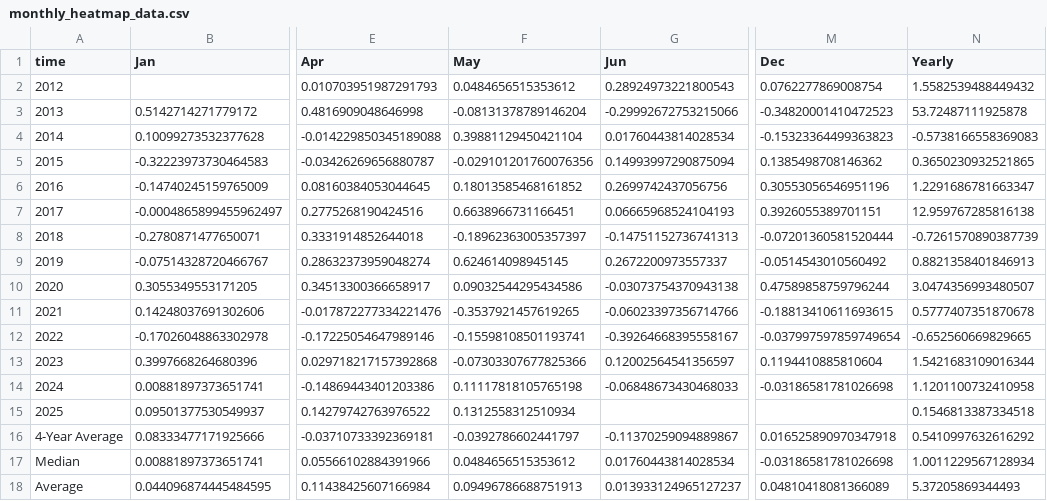
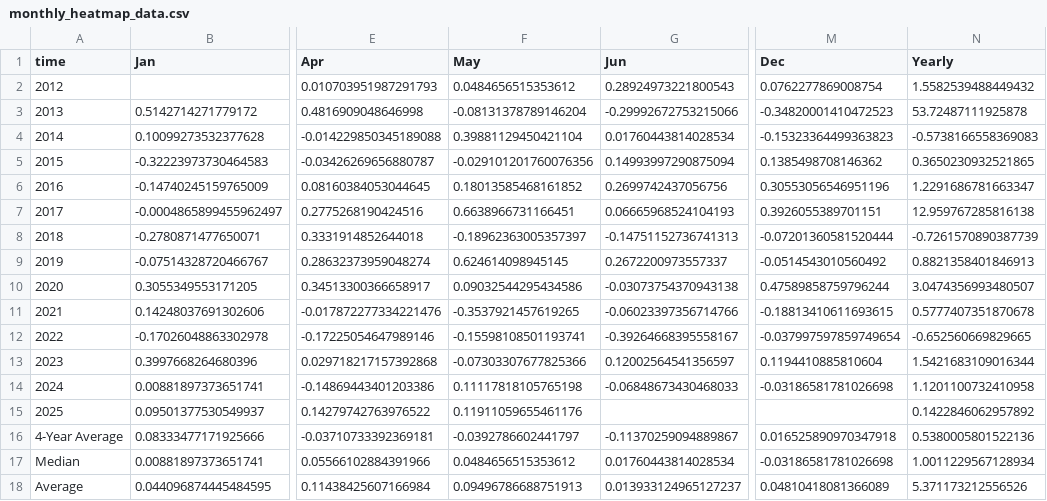
Before and after one commit to SecretSatoshis/Bitcoin-Report-Library, a CSV file: csv/monthly_heatmap_data.csv, drawn as a sheet; only a part is shown, gaps mark what is left out; the diff names each change by its address in the sheet, - before the commit and + after, or states it on an @@ line.

```diff
--- a/csv/monthly_heatmap_data.csv
+++ b/csv/monthly_heatmap_data.csv
-F15 (May): 0.1312558312510934
+F15 (May): 0.11911059655461176
-N15 (Yearly): 0.1546813387334518
+N15 (Yearly): 0.1422846062957892
-N16 (Yearly): 0.5410997632616292
+N16 (Yearly): 0.5380005801522136
-N18 (Yearly): 5.37205869344493
+N18 (Yearly): 5.371173212556526
```
Also changed, not shown: csv/roi_table.csv, csv/weekly_bitcoin_recap_mtd_return_comparison.csv, 10 other files.
